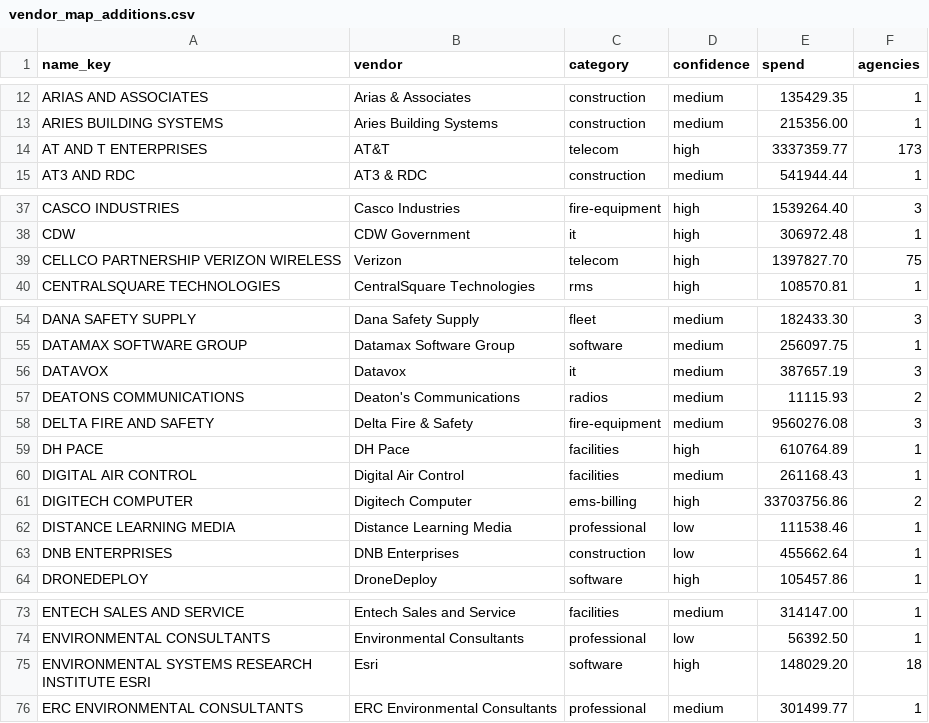
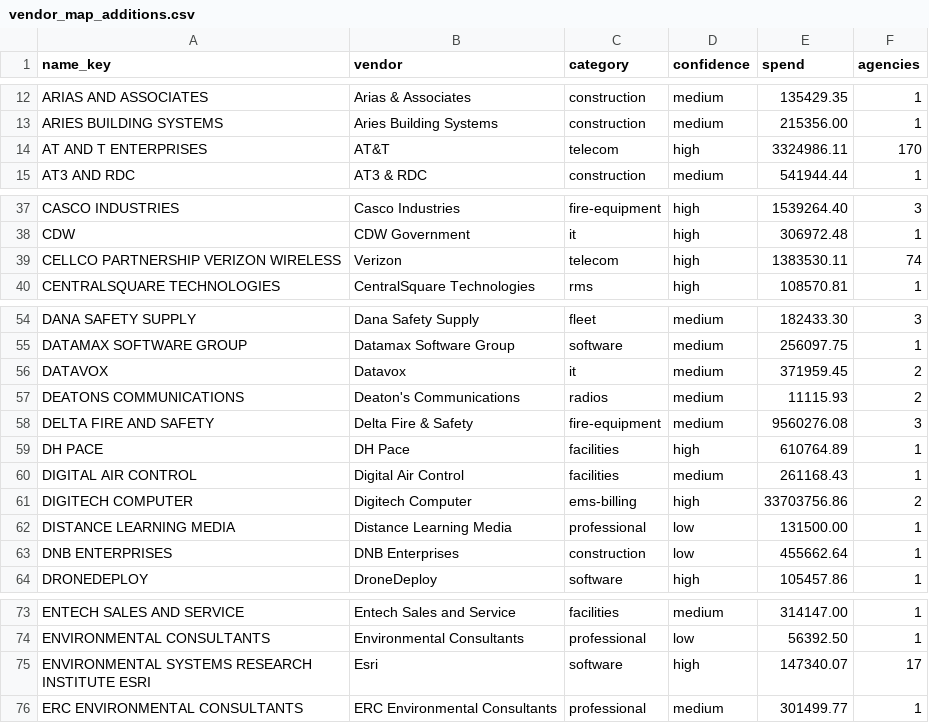
Before and after one commit to pasha594/fire-vendors, a CSV file: config/states/tx/vendor_map_additions.csv, drawn as a sheet; only a part is shown, gaps mark what is left out; the diff covers the shown part only.

```diff
--- a/config/states/tx/vendor_map_additions.csv
+++ b/config/states/tx/vendor_map_additions.csv
@@ -13,3 +13,3 @@ ARIAS AND ASSOCIATES,Arias & Associates,construction,medium,135429.35,1
 ARIES BUILDING SYSTEMS,Aries Building Systems,construction,medium,215356.00,1
-AT AND T ENTERPRISES,AT&T,telecom,high,3337359.77,173
+AT AND T ENTERPRISES,AT&T,telecom,high,3324986.11,170
 AT3 AND RDC,AT3 & RDC,construction,medium,541944.44,1
@@ -38,3 +38,3 @@ CASCO INDUSTRIES,Casco Industries,fire-equipment,high,1539264.40,3
 CDW,CDW Government,it,high,306972.48,1
-CELLCO PARTNERSHIP VERIZON WIRELESS,Verizon,telecom,high,1397827.70,75
+CELLCO PARTNERSHIP VERIZON WIRELESS,Verizon,telecom,high,1383530.11,74
 CENTRALSQUARE TECHNOLOGIES,CentralSquare Technologies,rms,high,108570.81,1
@@ -55,3 +55,3 @@ DANA SAFETY SUPPLY,Dana Safety Supply,fleet,medium,182433.30,3
 DATAMAX SOFTWARE GROUP,Datamax Software Group,software,medium,256097.75,1
-DATAVOX,Datavox,it,medium,387657.19,3
+DATAVOX,Datavox,it,medium,371959.45,2
 DEATONS COMMUNICATIONS,Deaton's Communications,radios,medium,11115.93,2
@@ -61,3 +61,3 @@ DIGITAL AIR CONTROL,Digital Air Control,facilities,medium,261168.43,1
 DIGITECH COMPUTER,Digitech Computer,ems-billing,high,33703756.86,2
-DISTANCE LEARNING MEDIA,Distance Learning Media,professional,low,111538.46,1
+DISTANCE LEARNING MEDIA,Distance Learning Media,professional,low,131500.00,1
 DNB ENTERPRISES,DNB Enterprises,construction,low,455662.64,1
@@ -74,3 +74,3 @@ ENTECH SALES AND SERVICE,Entech Sales and Service,facilities,medium,314147.00,1
 ENVIRONMENTAL CONSULTANTS,Environmental Consultants,professional,low,56392.50,1
-ENVIRONMENTAL SYSTEMS RESEARCH INSTITUTE ESRI,Esri,software,high,148029.20,18
+ENVIRONMENTAL SYSTEMS RESEARCH INSTITUTE ESRI,Esri,software,high,147340.07,17
 ERC ENVIRONMENTAL CONSULTANTS,ERC Environmental Consultants,professional,medium,301499.77,1
```
Also changed, not shown: 1 edited cell elsewhere in this file, 15 other files.
